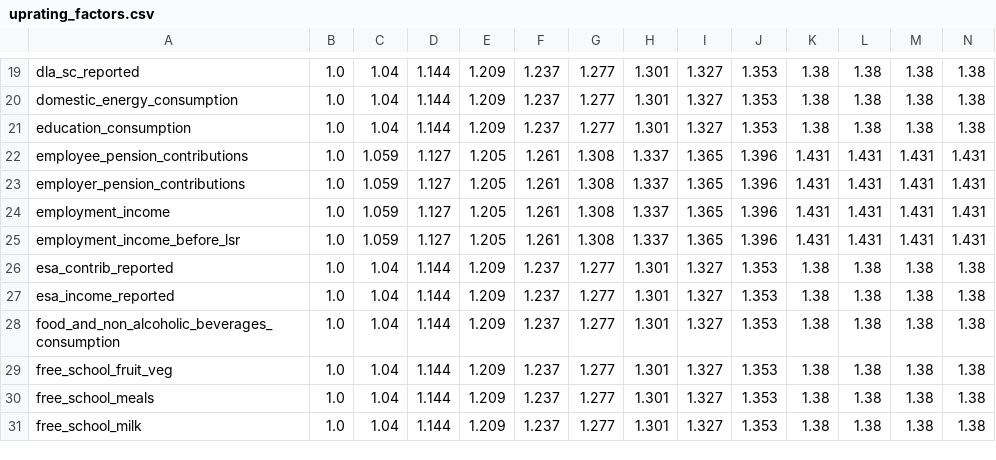
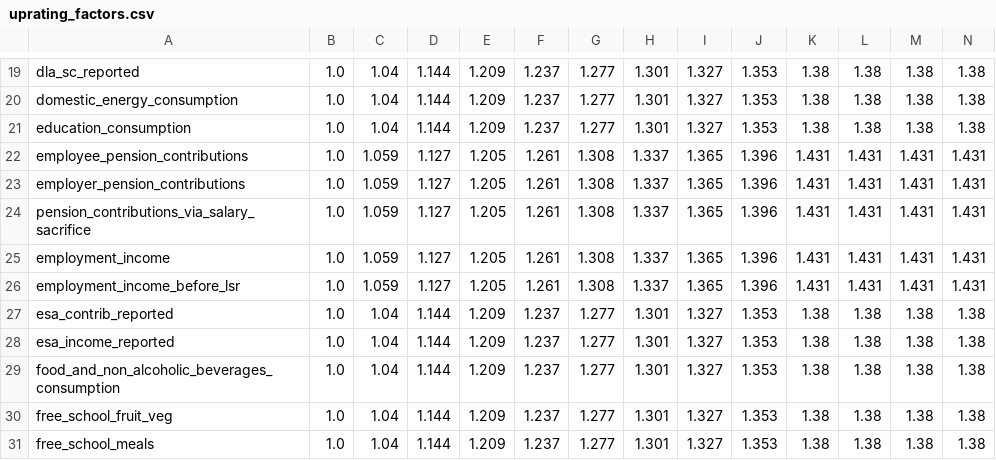
Before and after one commit to PolicyEngine/policyengine-uk-data, a CSV file: policyengine_uk_data/storage/uprating_factors.csv, drawn as a sheet; only a part is shown, gaps mark what is left out; the shorter side is filled out with more unchanged rows; rows hold the shown columns only; the diff names each change by its address in the sheet, - before the commit and + after, or states it on an @@ line.

Commit message:
Salary sacrifice pension

```diff
--- a/policyengine_uk_data/storage/uprating_factors.csv
+++ b/policyengine_uk_data/storage/uprating_factors.csv
+row 24: pension_contributions_via_salary_sacrifice | 1.0 | 1.059 | 1.127 | 1.205 | 1.261 | 1.308 | 1.337 | 1.365 | 1.396 | 1.431 | 1.431 | 1.431 | 1.431
```
Also changed, not shown: policyengine_uk_data/storage/uprating_growth_factors.csv, 2 other files.
